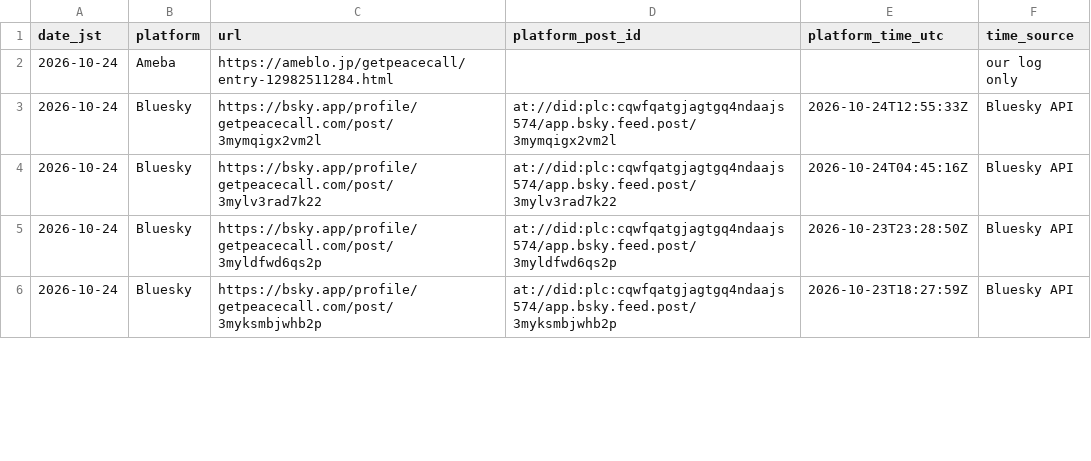
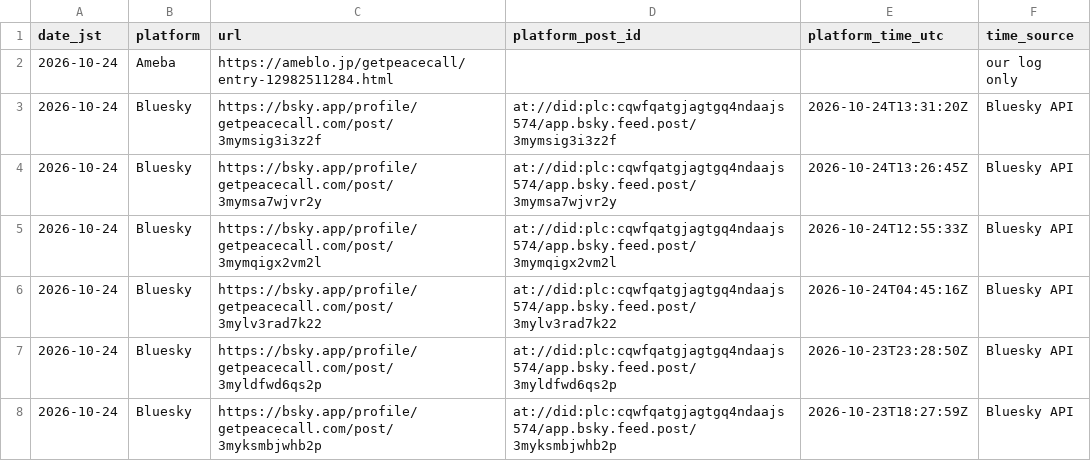
Before and after one commit to getpeacecall/peacecall-public-log, a CSV file: posts.csv, drawn as a sheet; only a part is shown; the diff covers the shown part only.

```diff
--- a/posts.csv
+++ b/posts.csv
@@ -2,2 +2,4 @@ date_jst,platform,url,platform_post_id,platform_time_utc,time_source
 2026-10-24,Ameba,https://ameblo.jp/getpeacecall/entry-12982511284.html,,,our log only
+2026-10-24,Bluesky,https://bsky.app/profile/getpeacecall.com/post/3mymsig3i3z2f,at://did:plc:cqwfqatgjagtgq4ndaajs574/app.bsky.feed.post/3mymsig3i3z2f,2026-10-24T13:31:20Z,Bluesky API
+2026-10-24,Bluesky,https://bsky.app/profile/getpeacecall.com/post/3mymsa7wjvr2y,at://did:plc:cqwfqatgjagtgq4ndaajs574/app.bsky.feed.post/3mymsa7wjvr2y,2026-10-24T13:26:45Z,Bluesky API
 2026-10-24,Bluesky,https://bsky.app/profile/getpeacecall.com/post/3mymqigx2vm2l,at://did:plc:cqwfqatgjagtgq4ndaajs574/app.bsky.feed.post/3mymqigx2vm2l,2026-10-24T12:55:33Z,Bluesky API
```
Also changed, not shown: 3 added rows and 5 removed rows elsewhere in this file, build_log.csv, research/channels.csv, 3 other files.
